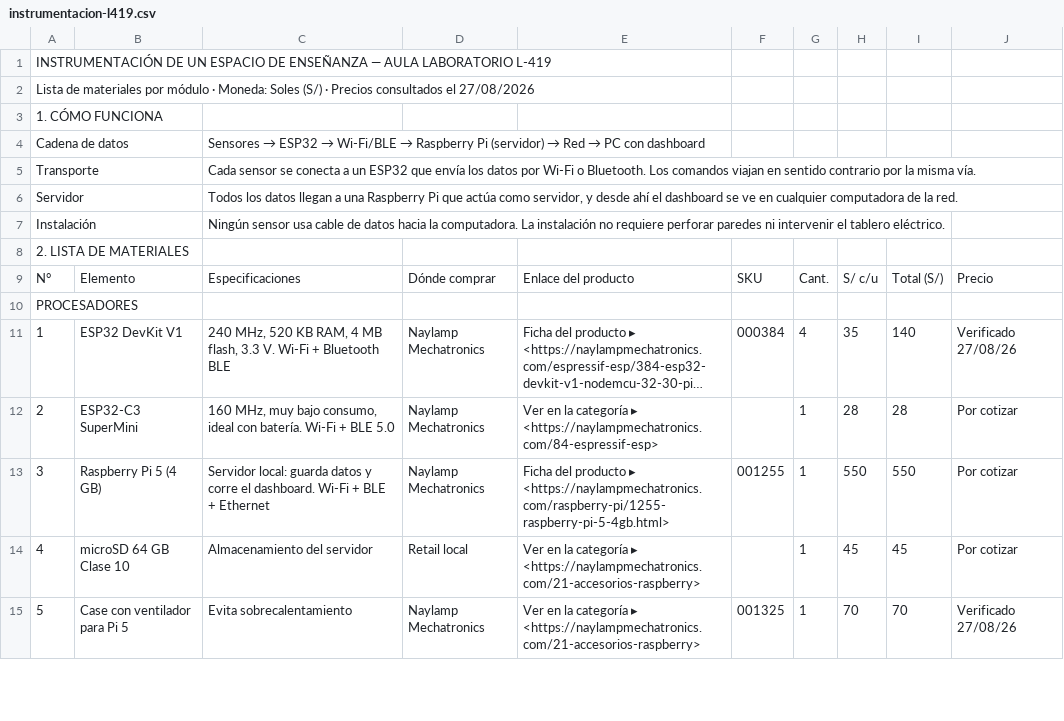
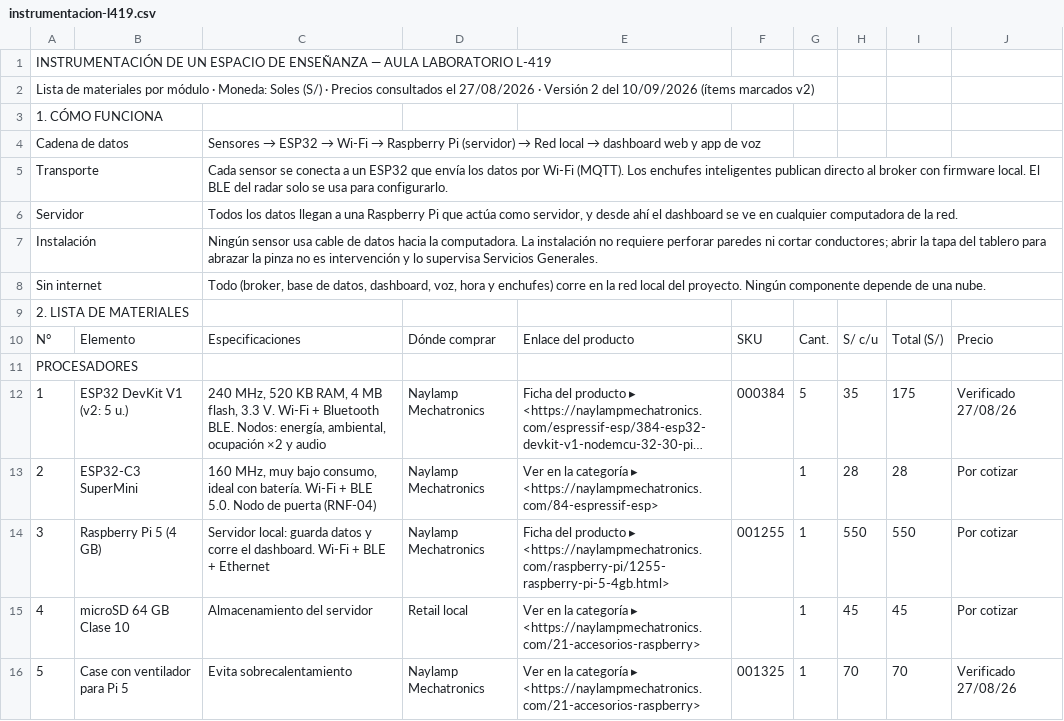
Before and after one commit to JoseEd0/PI3-DIGITAL-TWIN, a CSV file: docs/data/instrumentacion-l419.csv, drawn as a sheet; only a part is shown; long unchanged cells end in …; addresses are those after the commit; the diff covers the shown part only; the diff names each change by its address in the sheet, - before the commit and + after, or states it on an @@ line.

```diff
--- a/docs/data/instrumentacion-l419.csv
+++ b/docs/data/instrumentacion-l419.csv
-A2: …el 27/08/2026
+A2: …el 27/08/2026 · Versión 2 del 10/09/2026 (ítems marcados v2)
@@ C4: …ESP32 → Wi-Fi/BLE → Raspberry Pi (servidor) → Red → PC con dashboard → …ESP32 → Wi-Fi → Raspberry Pi (servidor) → Red local → dashboard web y app de voz @@
-C5: …por Wi-Fi o Bluetooth. Los comandos viajan en sentido contrario por la misma vía.
+C5: …por Wi-Fi (MQTT). Los enchufes inteligentes publican directo al broker con firmware local. El BLE del radar solo se usa para configurarlo.
-C7: …paredes ni intervenir el tablero eléctrico.
+C7: …paredes ni cortar conductores; abrir la tapa del tablero para abrazar la pinza no es intervención y lo supervisa Servicios Generales.
+row 8: Sin internet |  | Todo (broker, base de datos, dashboard, voz, hora y enchufes) corre en la red local del proyecto. Ningún componente depende de una nube.
-B12: ESP32 DevKit V1
+B12: ESP32 DevKit V1 (v2: 5 u.)
-C12: …+ Bluetooth BLE
+C12: …+ Bluetooth BLE. Nodos: energía, ambiental, ocupación ×2 y audio
-G12: 4
+G12: 5
-I12: 140
+I12: 175
-C13: …+ BLE 5.0
+C13: …+ BLE 5.0. Nodo de puerta (RNF-04)
```
Also changed, not shown: 5 added rows, 4 removed rows and 40 edited cells elsewhere in this file, 4 other files.
